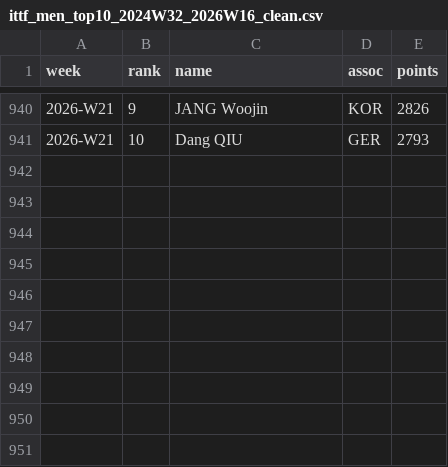
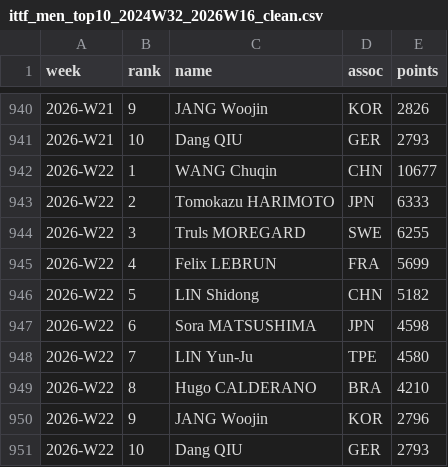
Before and after one commit to MIEECHO/ittfranking_top10, a CSV file: data/ittf_men_top10_2024W32_2026W16_clean.csv, drawn as a sheet; only a part is shown, gaps mark what is left out.

```diff
--- a/data/ittf_men_top10_2024W32_2026W16_clean.csv
+++ b/data/ittf_men_top10_2024W32_2026W16_clean.csv
@@ -941 +941,11 @@ week,rank,name,assoc,points
 2026-W21,10,Dang QIU,GER,2793
+2026-W22,1,WANG Chuqin,CHN,10677
+2026-W22,2,Tomokazu HARIMOTO,JPN,6333
+2026-W22,3,Truls MOREGARD,SWE,6255
+2026-W22,4,Felix LEBRUN,FRA,5699
+2026-W22,5,LIN Shidong,CHN,5182
+2026-W22,6,Sora MATSUSHIMA,JPN,4598
+2026-W22,7,LIN Yun-Ju,TPE,4580
+2026-W22,8,Hugo CALDERANO,BRA,4210
+2026-W22,9,JANG Woojin,KOR,2796
+2026-W22,10,Dang QIU,GER,2793
```
Also changed, not shown: data/ittf_women_top10_2024W32_2026W16_clean.csv, 4 other files.
